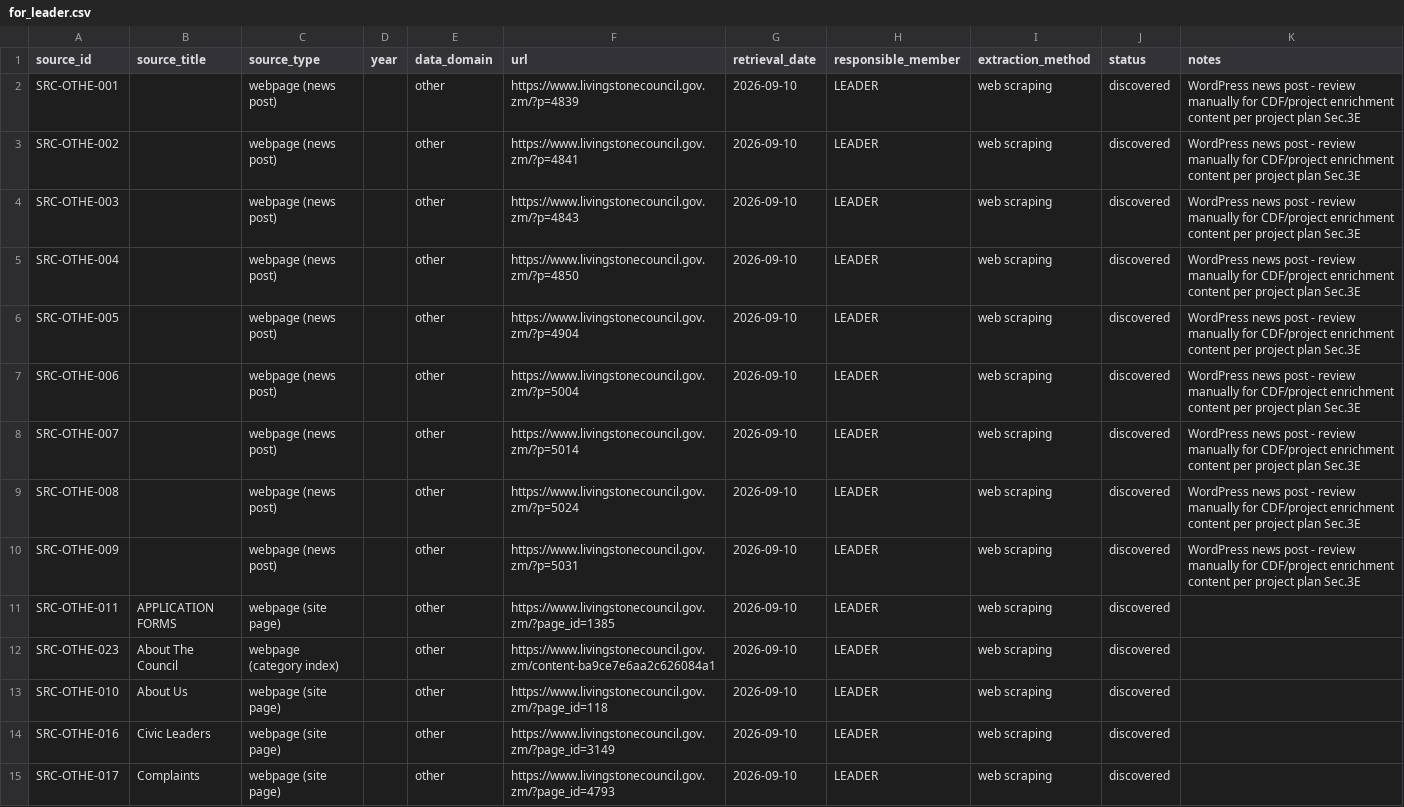
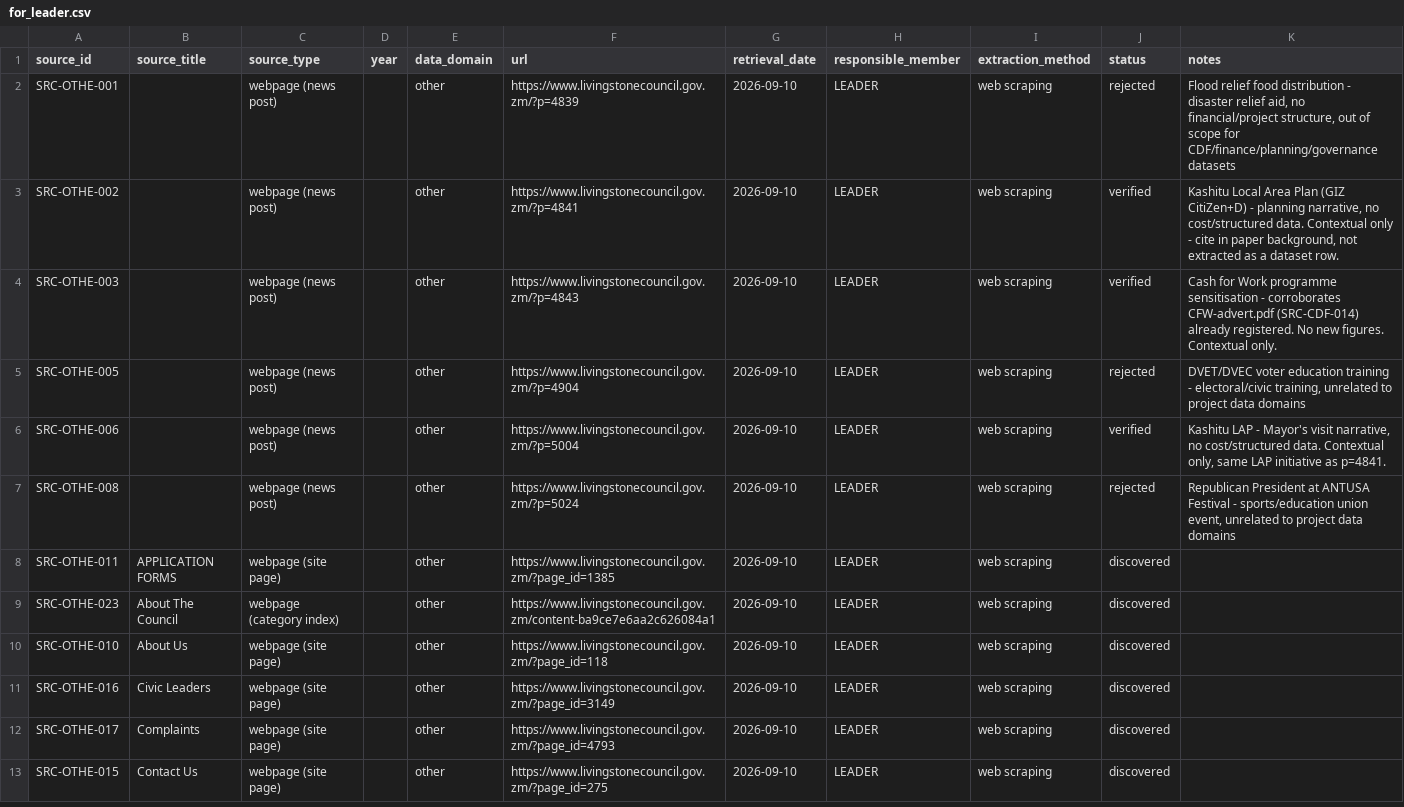
Before and after one commit to Codart-web/unza-csc4792-Team4-livingstone-city-council-dm-miniProject, a CSV file: docs/source_register/for_leader.csv, drawn as a sheet; only a part is shown; the shorter side is filled out with more unchanged rows.

```diff
--- a/docs/source_register/for_leader.csv
+++ b/docs/source_register/for_leader.csv
@@ -1,11 +1,8 @@
 source_id|source_title|source_type|year|data_domain|url|retrieval_date|responsible_member|extraction_method|status|notes
-SRC-OTHE-001||webpage (news post)||other|https://www.livingstonecouncil.gov.zm/?p=4839|2026-09-10|LEADER|web scraping|discovered|WordPress news post - review manually for CDF/project enrichment content per project plan Sec.3E
-SRC-OTHE-002||webpage (news post)||other|https://www.livingstonecouncil.gov.zm/?p=4841|2026-09-10|LEADER|web scraping|discovered|WordPress news post - review manually for CDF/project enrichment content per project plan Sec.3E
-SRC-OTHE-003||webpage (news post)||other|https://www.livingstonecouncil.gov.zm/?p=4843|2026-09-10|LEADER|web scraping|discovered|WordPress news post - review manually for CDF/project enrichment content per project plan Sec.3E
-SRC-OTHE-004||webpage (news post)||other|https://www.livingstonecouncil.gov.zm/?p=4850|2026-09-10|LEADER|web scraping|discovered|WordPress news post - review manually for CDF/project enrichment content per project plan Sec.3E
-SRC-OTHE-005||webpage (news post)||other|https://www.livingstonecouncil.gov.zm/?p=4904|2026-09-10|LEADER|web scraping|discovered|WordPress news post - review manually for CDF/project enrichment content per project plan Sec.3E
-SRC-OTHE-006||webpage (news post)||other|https://www.livingstonecouncil.gov.zm/?p=5004|2026-09-10|LEADER|web scraping|discovered|WordPress news post - review manually for CDF/project enrichment content per project plan Sec.3E
-SRC-OTHE-007||webpage (news post)||other|https://www.livingstonecouncil.gov.zm/?p=5014|2026-09-10|LEADER|web scraping|discovered|WordPress news post - review manually for CDF/project enrichment content per project plan Sec.3E
-SRC-OTHE-008||webpage (news post)||other|https://www.livingstonecouncil.gov.zm/?p=5024|2026-09-10|LEADER|web scraping|discovered|WordPress news post - review manually for CDF/project enrichment content per project plan Sec.3E
-SRC-OTHE-009||webpage (news post)||other|https://www.livingstonecouncil.gov.zm/?p=5031|2026-09-10|LEADER|web scraping|discovered|WordPress news post - review manually for CDF/project enrichment content per project plan Sec.3E
+SRC-OTHE-001||webpage (news post)||other|https://www.livingstonecouncil.gov.zm/?p=4839|2026-09-10|LEADER|web scraping|rejected|Flood relief food distribution - disaster relief aid, no financial/project structure, out of scope for CDF/finance/planning/governance datasets
+SRC-OTHE-002||webpage (news post)||other|https://www.livingstonecouncil.gov.zm/?p=4841|2026-09-10|LEADER|web scraping|verified|Kashitu Local Area Plan (GIZ CitiZen+D) - planning narrative, no cost/structured data. Contextual only - cite in paper background, not extracted as a dataset row.
+SRC-OTHE-003||webpage (news post)||other|https://www.livingstonecouncil.gov.zm/?p=4843|2026-09-10|LEADER|web scraping|verified|Cash for Work programme sensitisation - corroborates CFW-advert.pdf (SRC-CDF-014) already registered. No new figures. Contextual only.
+SRC-OTHE-005||webpage (news post)||other|https://www.livingstonecouncil.gov.zm/?p=4904|2026-09-10|LEADER|web scraping|rejected|DVET/DVEC voter education training - electoral/civic training, unrelated to project data domains
+SRC-OTHE-006||webpage (news post)||other|https://www.livingstonecouncil.gov.zm/?p=5004|2026-09-10|LEADER|web scraping|verified|Kashitu LAP - Mayor's visit narrative, no cost/structured data. Contextual only, same LAP initiative as p=4841.
+SRC-OTHE-008||webpage (news post)||other|https://www.livingstonecouncil.gov.zm/?p=5024|2026-09-10|LEADER|web scraping|rejected|Republican President at ANTUSA Festival - sports/education union event, unrelated to project data domains
 SRC-OTHE-011|APPLICATION FORMS|webpage (site page)||other|https://www.livingstonecouncil.gov.zm/?page_id=1385|2026-09-10|LEADER|web scraping|discovered|
```
Also changed, not shown: docs/source_register/for_member_2.csv, docs/source_register/source_register.csv.
